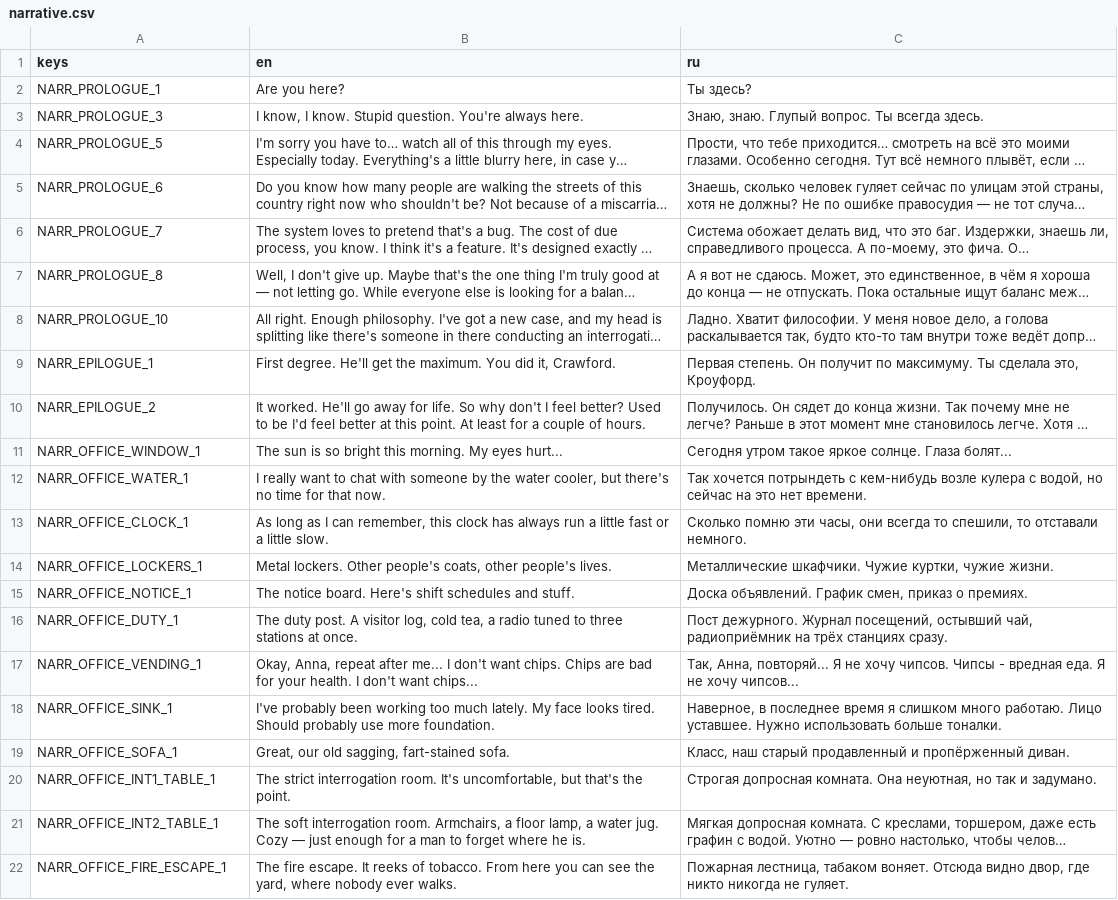
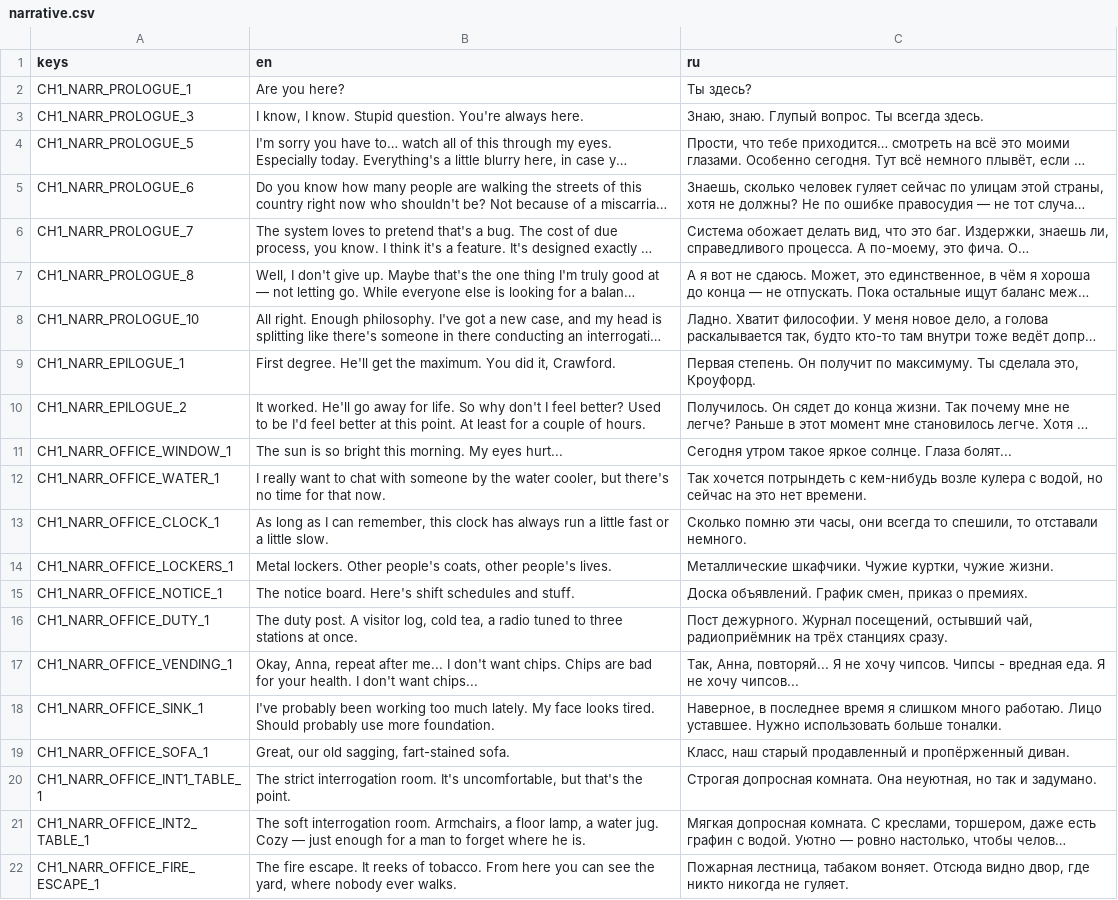
Before and after one commit to vtyurin89/first-degree-v-2, a CSV file: data/translations/dialogues/chapter1/narrative.csv, drawn as a sheet; long unchanged cells end in …; the diff names each change by its address in the sheet, - before the commit and + after, or states it on an @@ line.

```diff
--- a/data/translations/dialogues/chapter1/narrative.csv
+++ b/data/translations/dialogues/chapter1/narrative.csv
-A2 (keys): NARR_PROLOGUE_1
+A2 (keys): CH1_NARR_PROLOGUE_1
-A3 (keys): NARR_PROLOGUE_3
+A3 (keys): CH1_NARR_PROLOGUE_3
-A4 (keys): NARR_PROLOGUE_5
+A4 (keys): CH1_NARR_PROLOGUE_5
-A5 (keys): NARR_PROLOGUE_6
+A5 (keys): CH1_NARR_PROLOGUE_6
-A6 (keys): NARR_PROLOGUE_7
+A6 (keys): CH1_NARR_PROLOGUE_7
-A7 (keys): NARR_PROLOGUE_8
+A7 (keys): CH1_NARR_PROLOGUE_8
-A8 (keys): NARR_PROLOGUE_10
+A8 (keys): CH1_NARR_PROLOGUE_10
-A9 (keys): NARR_EPILOGUE_1
+A9 (keys): CH1_NARR_EPILOGUE_1
-A10 (keys): NARR_EPILOGUE_2
+A10 (keys): CH1_NARR_EPILOGUE_2
-A11 (keys): NARR_OFFICE_WINDOW_1
+A11 (keys): CH1_NARR_OFFICE_WINDOW_1
-A12 (keys): NARR_OFFICE_WATER_1
+A12 (keys): CH1_NARR_OFFICE_WATER_1
-A13 (keys): NARR_OFFICE_CLOCK_1
+A13 (keys): CH1_NARR_OFFICE_CLOCK_1
-A14 (keys): NARR_OFFICE_LOCKERS_1
+A14 (keys): CH1_NARR_OFFICE_LOCKERS_1
-A15 (keys): NARR_OFFICE_NOTICE_1
+A15 (keys): CH1_NARR_OFFICE_NOTICE_1
-A16 (keys): NARR_OFFICE_DUTY_1
+A16 (keys): CH1_NARR_OFFICE_DUTY_1
-A17 (keys): NARR_OFFICE_VENDING_1
+A17 (keys): CH1_NARR_OFFICE_VENDING_1
-A18 (keys): NARR_OFFICE_SINK_1
+A18 (keys): CH1_NARR_OFFICE_SINK_1
-A19 (keys): NARR_OFFICE_SOFA_1
+A19 (keys): CH1_NARR_OFFICE_SOFA_1
-A20 (keys): NARR_OFFICE_INT1_TABLE_1
+A20 (keys): CH1_NARR_OFFICE_INT1_TABLE_1
-A21 (keys): NARR_OFFICE_INT2_TABLE_1
+A21 (keys): CH1_NARR_OFFICE_INT2_TABLE_1
-A22 (keys): NARR_OFFICE_FIRE_ESCAPE_1
+A22 (keys): CH1_NARR_OFFICE_FIRE_ESCAPE_1
```
Also changed, not shown: data/translations/dialogues/chapter1/dialogues.csv, data/translations/dialogues/chapter1/scolfield.csv, 9 other files.
